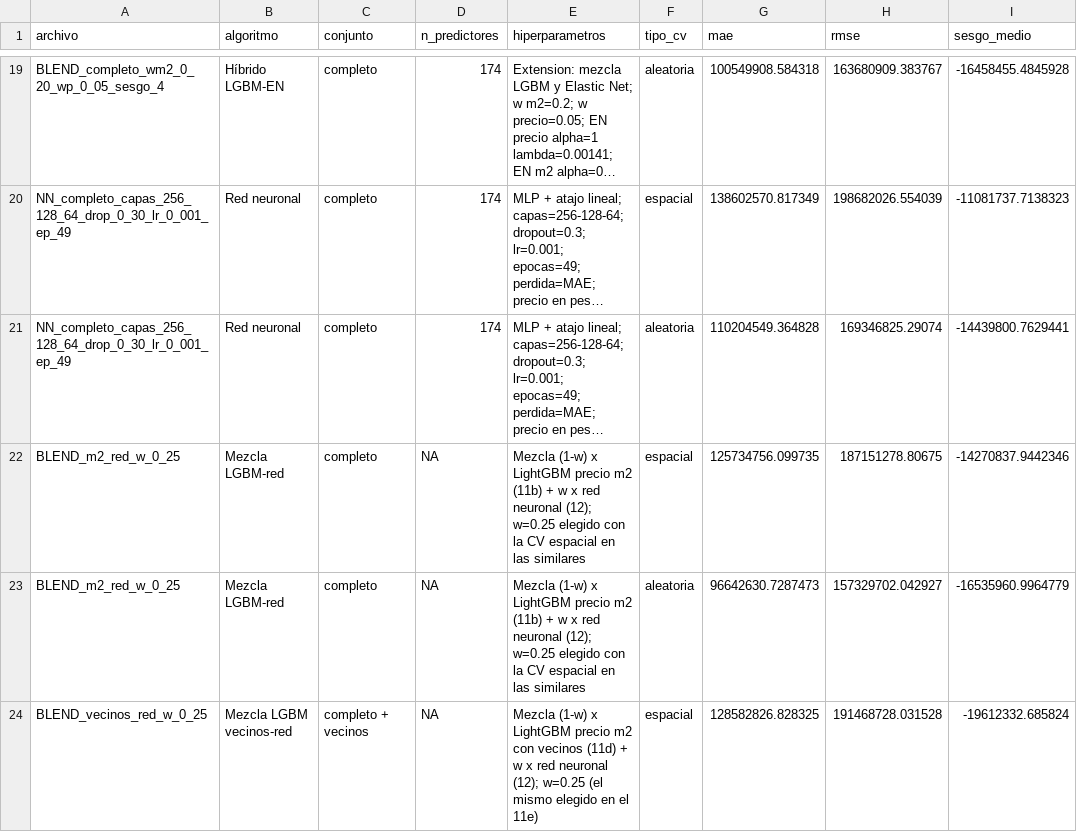
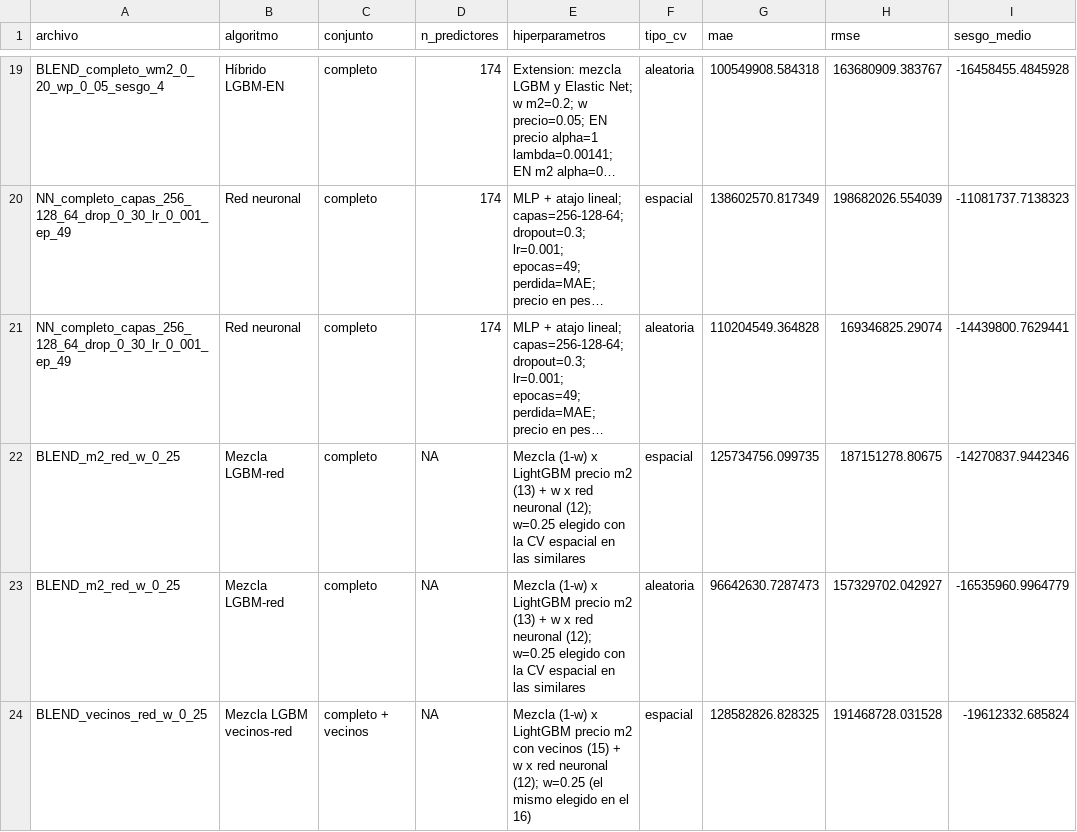
Before and after one commit to valentinaverar/BDML-PS3, a CSV file: 02_outputs/tables/registro_modelos.csv, drawn as a sheet; only a part is shown, gaps mark what is left out; long unchanged cells end in …; the diff covers the shown part only; the diff names each change by its address in the sheet, - before the commit and + after, or states it on an @@ line.

```diff
--- a/02_outputs/tables/registro_modelos.csv
+++ b/02_outputs/tables/registro_modelos.csv
-E22:E23 (hiperparametros): …precio m2 (11b) + w…
+E22:E23 (hiperparametros): …precio m2 (13) + w…
-E24 (hiperparametros): …con vecinos (11d) + w x red neuronal (12); w=0.25 (el mismo elegido en el 11e)
+E24 (hiperparametros): …con vecinos (15) + w x red neuronal (12); w=0.25 (el mismo elegido en el 16)
```
Also changed, not shown: 3 edited cells elsewhere in this file, 00_data/kaggle_scores.csv, 22 other files.
